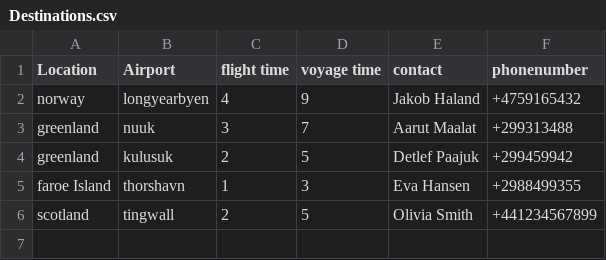
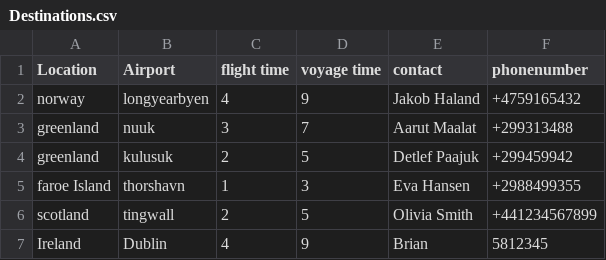
Before and after one commit to juliush16/Verklegt_1, a CSV file: Repo/Destinations.csv, drawn as a sheet; the diff names each change by its address in the sheet, - before the commit and + after, or states it on an @@ line.

Commit message:
Laga svo að nýtt destination bætist við í destination2 lika

```diff
--- a/Repo/Destinations.csv
+++ b/Repo/Destinations.csv
+row 7: Ireland | Dublin | 4 | 9 | Brian | 5812345
```
Also changed, not shown: 3 other files.
